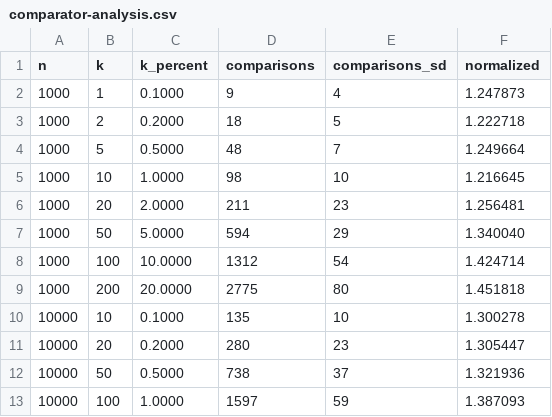
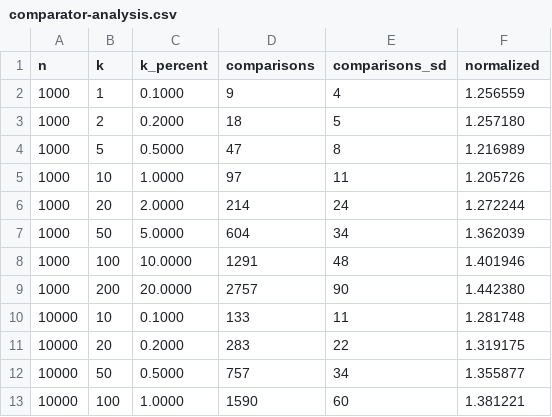
Before and after one commit to shudv/deltasort, a CSV file: paper/figures/comparator-analysis.csv, drawn as a sheet; only a part is shown; the diff covers the shown part only.

```diff
--- a/paper/figures/comparator-analysis.csv
+++ b/paper/figures/comparator-analysis.csv
@@ -1,13 +1,13 @@
 n,k,k_percent,comparisons,comparisons_sd,normalized
-1000,1,0.1000,9,4,1.247873
-1000,2,0.2000,18,5,1.222718
-1000,5,0.5000,48,7,1.249664
-1000,10,1.0000,98,10,1.216645
-1000,20,2.0000,211,23,1.256481
-1000,50,5.0000,594,29,1.340040
-1000,100,10.0000,1312,54,1.424714
-1000,200,20.0000,2775,80,1.451818
-10000,10,0.1000,135,10,1.300278
-10000,20,0.2000,280,23,1.305447
-10000,50,0.5000,738,37,1.321936
-10000,100,1.0000,1597,59,1.387093
+1000,1,0.1000,9,4,1.256559
+1000,2,0.2000,18,5,1.257180
+1000,5,0.5000,47,8,1.216989
+1000,10,1.0000,97,11,1.205726
+1000,20,2.0000,214,24,1.272244
+1000,50,5.0000,604,34,1.362039
+1000,100,10.0000,1291,48,1.401946
+1000,200,20.0000,2757,90,1.442380
+10000,10,0.1000,133,11,1.281748
+10000,20,0.2000,283,22,1.319175
+10000,50,0.5000,757,34,1.355877
+10000,100,1.0000,1590,60,1.381221
```
Also changed, not shown: 60 edited cells elsewhere in this file, paper/figures/js/crossover-all.csv, paper/figures/js/execution-time.csv, 23 other files.
